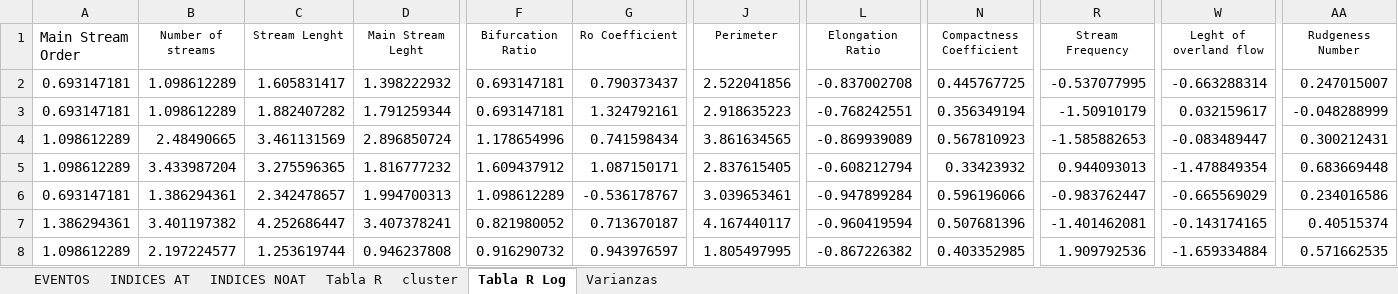
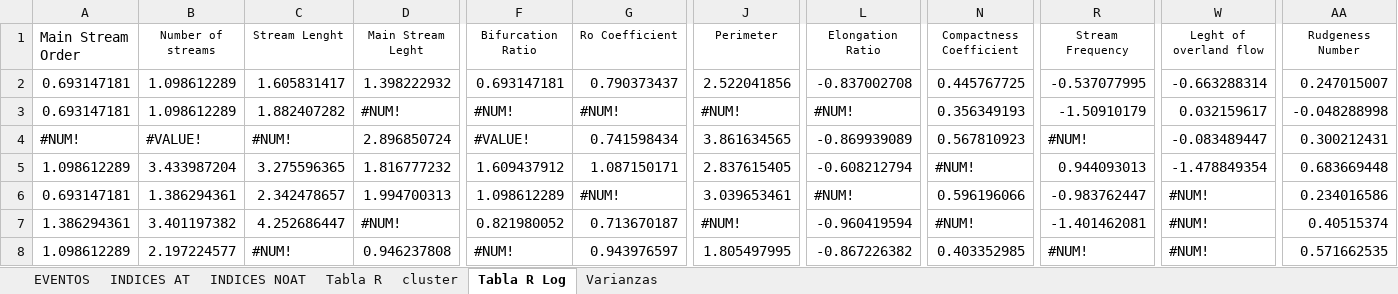
Before and after one commit to edieraristizabal/MachineLearning, an Excel workbook: data/Torrencialidad_DB_vf.xlsx, sheet Tabla R Log, drawn as a sheet; only a part is shown, gaps mark what is left out; values as stored, in another font and other column widths than the file's, no borders; charts and pictures not drawn; the diff covers the shown part only; the diff names each change by its address in the sheet, - before the commit and + after, or states it on an @@ line.

```diff
--- a/data/Torrencialidad_DB_vf.xlsx (sheet Tabla R Log)
+++ b/data/Torrencialidad_DB_vf.xlsx (sheet Tabla R Log)
-D3 (Main Stream Leght): 1.791259344
+D3 (Main Stream Leght): #NUM!
-F3 (Bifurcation Ratio): 0.693147181
+F3 (Bifurcation Ratio): #NUM!
-G3 (Ro Coefficient): 1.324792161
+G3 (Ro Coefficient): #NUM!
-J3 (Perimeter): 2.918635223
+J3 (Perimeter): #NUM!
-L3 (Elongation Ratio): -0.768242551
+L3 (Elongation Ratio): #NUM!
-N3 (Compactness Coefficient): 0.356349194
+N3 (Compactness Coefficient): 0.356349193
-AA3 (Rudgeness Number): -0.048288999
+AA3 (Rudgeness Number): -0.048288998
-A4 (Main Stream Order): 1.098612289
+A4 (Main Stream Order): #NUM!
-B4 (Number of streams): 2.48490665
+B4 (Number of streams): #VALUE!
-C4 (Stream Lenght): 3.461131569
+C4 (Stream Lenght): #NUM!
-F4 (Bifurcation Ratio): 1.178654996
+F4 (Bifurcation Ratio): #VALUE!
-R4 (Stream Frequency): -1.585882653
+R4 (Stream Frequency): #NUM!
-N5 (Compactness Coefficient): 0.33423932
+N5 (Compactness Coefficient): #NUM!
-G6 (Ro Coefficient): -0.536178767
+G6 (Ro Coefficient): #NUM!
-L6 (Elongation Ratio): -0.947899284
+L6 (Elongation Ratio): #NUM!
-W6 (Leght of overland flow): -0.665569029
+W6 (Leght of overland flow): #NUM!
-D7 (Main Stream Leght): 3.407378241
+D7 (Main Stream Leght): #NUM!
-J7 (Perimeter): 4.167440117
+J7 (Perimeter): #NUM!
-N7 (Compactness Coefficient): 0.507681396
+N7 (Compactness Coefficient): #NUM!
-W7 (Leght of overland flow): -0.143174165
+W7 (Leght of overland flow): #NUM!
-C8 (Stream Lenght): 1.253619744
+C8 (Stream Lenght): #NUM!
-F8 (Bifurcation Ratio): 0.916290732
+F8 (Bifurcation Ratio): #NUM!
-R8 (Stream Frequency): 1.909792536
+R8 (Stream Frequency): #NUM!
-W8 (Leght of overland flow): -1.659334884
+W8 (Leght of overland flow): #NUM!
```
Also changed, not shown: 92 edited cells elsewhere in this sheet, sheet Tabla R, sheet INDICES AT, formulas that keep their value, charts or pictures, 2 other files.
